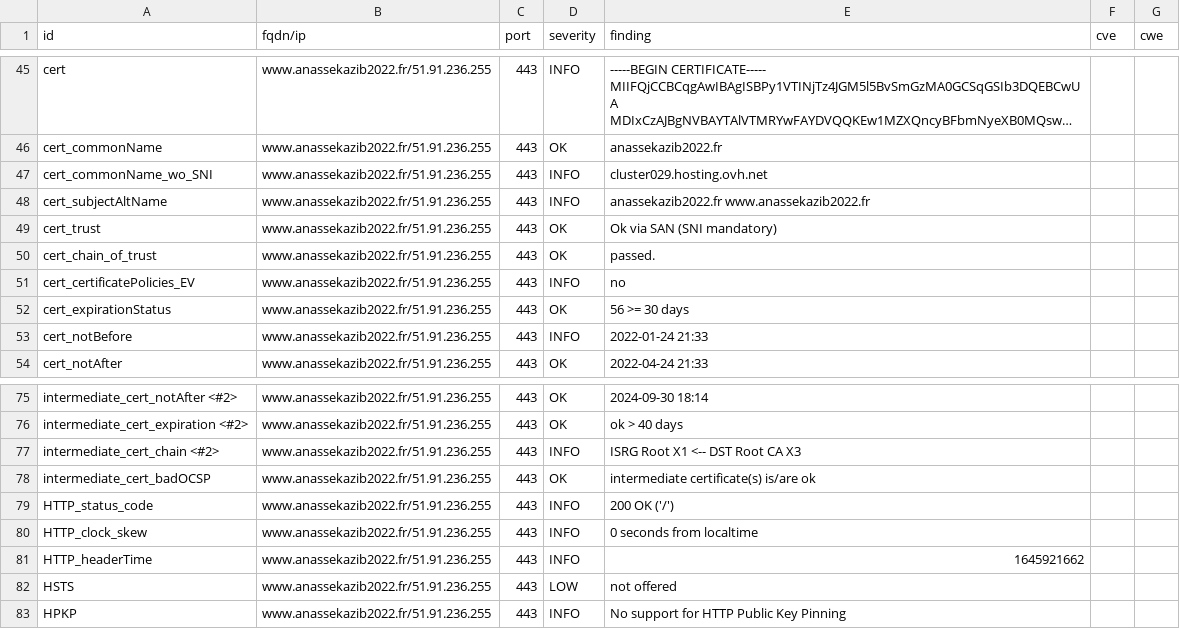
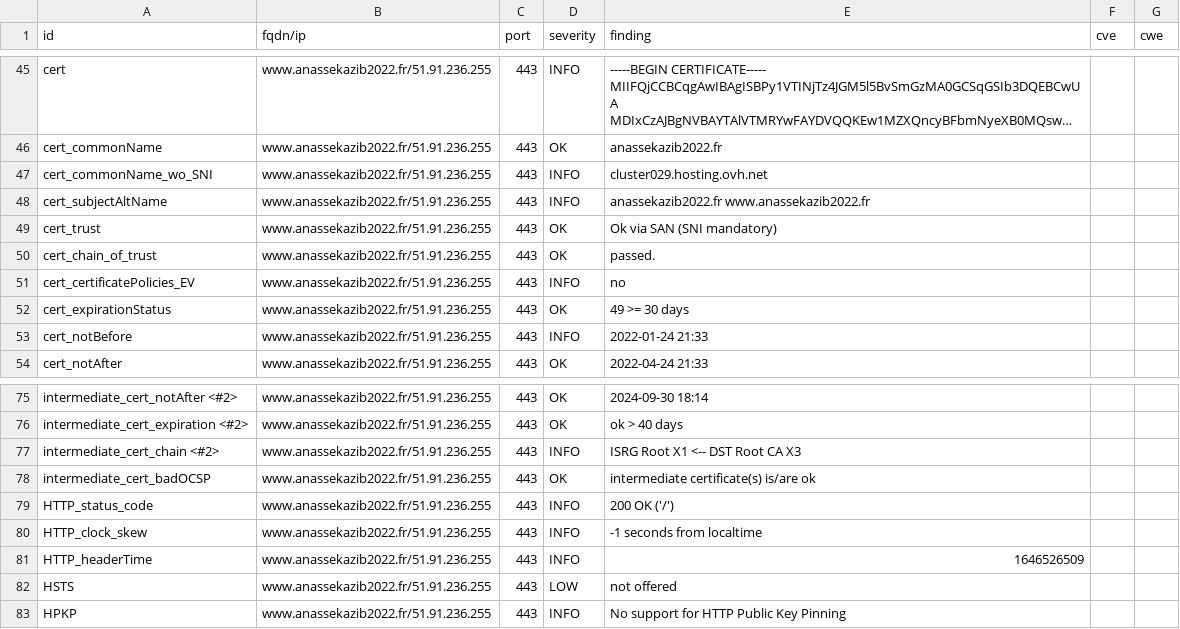
Before and after one commit to revolunet/candidats-2022, a CSV file: results/aHR0cHM6Ly93d3cuYW5hc3Nla2F6aWIyMDIyLmZy/testssl.csv, drawn as a sheet; only a part is shown, gaps mark what is left out; long unchanged cells end in ….

```diff
--- a/results/aHR0cHM6Ly93d3cuYW5hc3Nla2F6aWIyMDIyLmZy/testssl.csv
+++ b/results/aHR0cHM6Ly93d3cuYW5hc3Nla2F6aWIyMDIyLmZy/testssl.csv
@@ -51,3 +51,3 @@
 "cert_certificatePolicies_EV","www.anassekazib2022.fr/51.91.236.255","443","INFO","no","",""
-"cert_expirationStatus","www.anassekazib2022.fr/51.91.236.255","443","OK","56 >= 30 days","",""
+"cert_expirationStatus","www.anassekazib2022.fr/51.91.236.255","443","OK","49 >= 30 days","",""
 "cert_notBefore","www.anassekazib2022.fr/51.91.236.255","443","INFO","2022-01-24 21:33","",""
@@ -79,4 +79,4 @@
 "HTTP_status_code","www.anassekazib2022.fr/51.91.236.255","443","INFO","200 OK ('/')","",""
-"HTTP_clock_skew","www.anassekazib2022.fr/51.91.236.255","443","INFO","0 seconds from localtime","",""
-"HTTP_headerTime","www.anassekazib2022.fr/51.91.236.255","443","INFO","1645921662","",""
+"HTTP_clock_skew","www.anassekazib2022.fr/51.91.236.255","443","INFO","-1 seconds from localtime","",""
+"HTTP_headerTime","www.anassekazib2022.fr/51.91.236.255","443","INFO","1646526509","",""
 "HSTS","www.anassekazib2022.fr/51.91.236.255","443","LOW","not offered","",""
```
Also changed, not shown: 7 other files.
